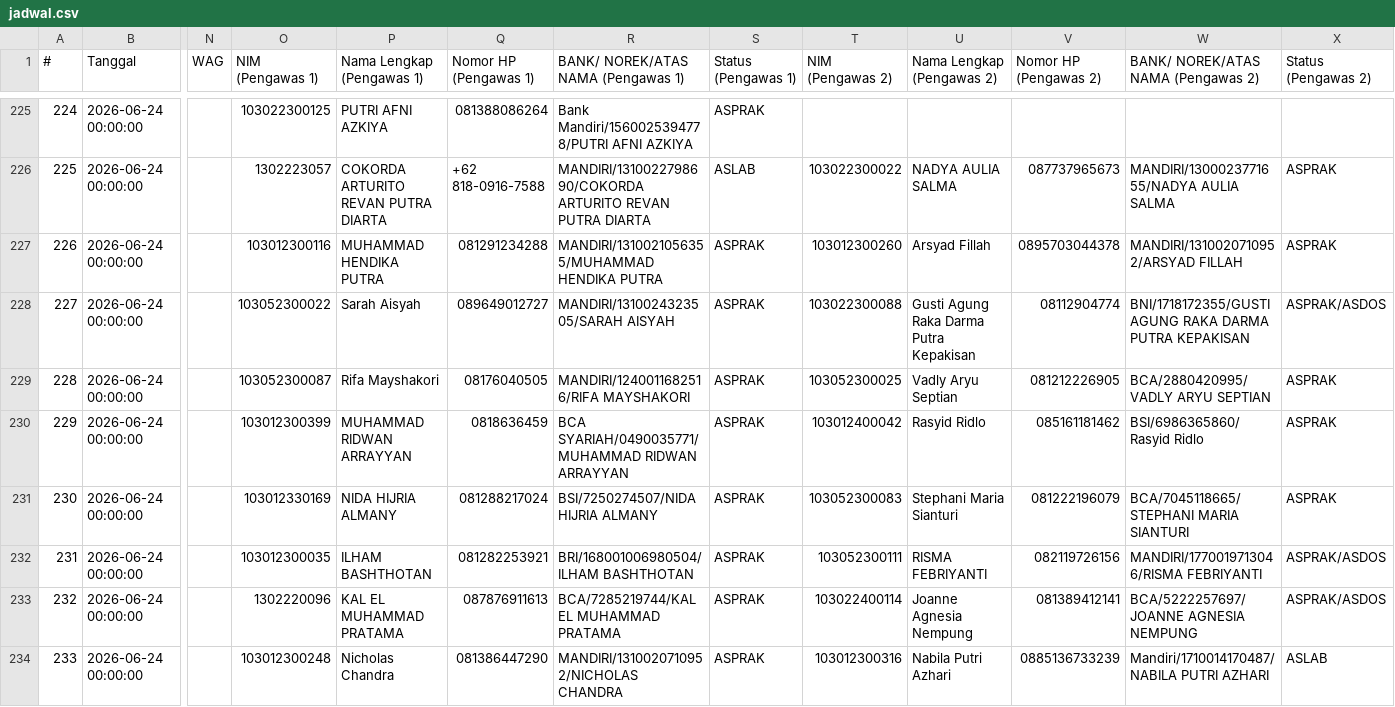
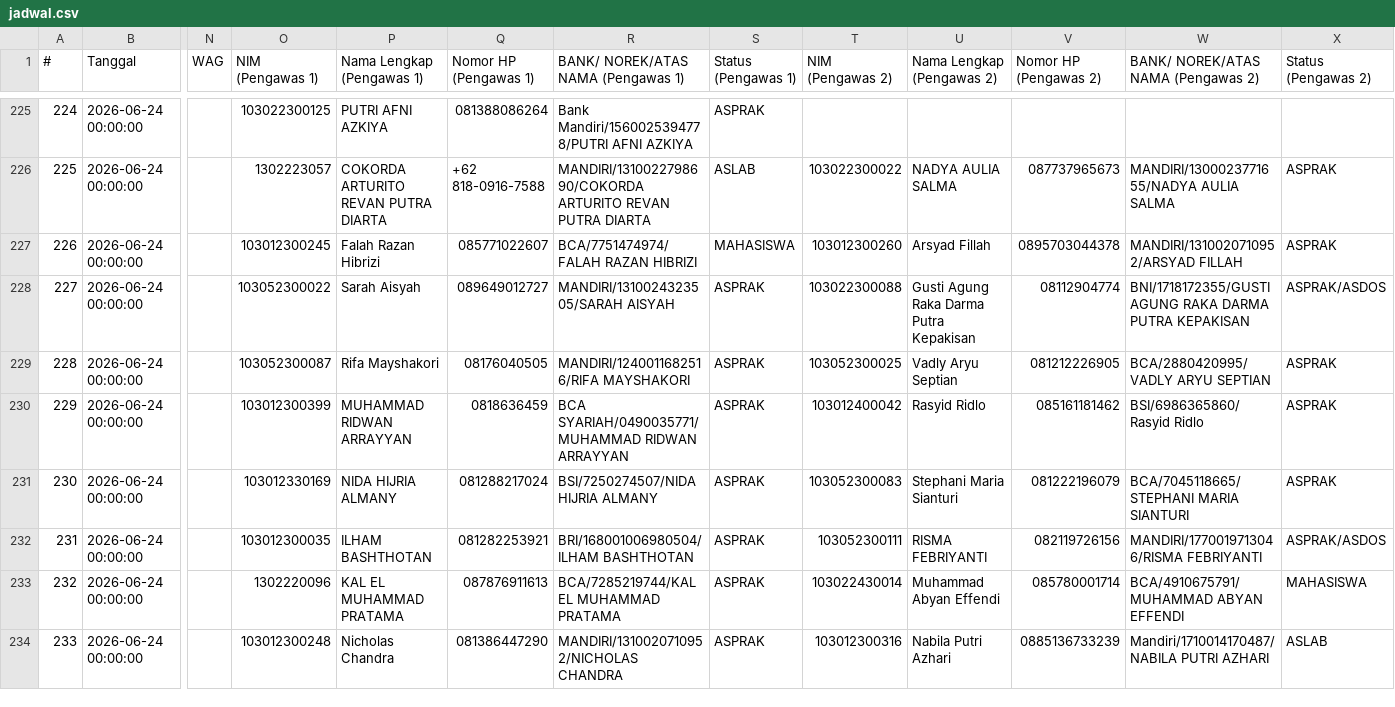
Before and after one commit to Fall-Llihc/Visualisasi-Jadwal-Pengawas, a CSV file: data/jadwal.csv, drawn as a sheet; only a part is shown, gaps mark what is left out; the diff names each change by its address in the sheet, - before the commit and + after, or states it on an @@ line.

```diff
--- a/data/jadwal.csv
+++ b/data/jadwal.csv
-O227 (NIM (Pengawas 1)): 103012300116
+O227 (NIM (Pengawas 1)): 103012300245
-P227 (Nama Lengkap (Pengawas 1)): MUHAMMAD HENDIKA PUTRA
+P227 (Nama Lengkap (Pengawas 1)): Falah Razan Hibrizi
-Q227 (Nomor HP (Pengawas 1)): 081291234288
+Q227 (Nomor HP (Pengawas 1)): 085771022607
-R227: MANDIRI/1310021056355/MUHAMMAD HENDIKA PUTRA
+R227: BCA/7751474974/FALAH RAZAN HIBRIZI
-S227 (Status (Pengawas 1)): ASPRAK
+S227 (Status (Pengawas 1)): MAHASISWA
-T233 (NIM (Pengawas 2)): 103022400114
+T233 (NIM (Pengawas 2)): 103022430014
-U233 (Nama Lengkap (Pengawas 2)): Joanne Agnesia Nempung
+U233 (Nama Lengkap (Pengawas 2)): Muhammad Abyan Effendi
-V233 (Nomor HP (Pengawas 2)): 081389412141
+V233 (Nomor HP (Pengawas 2)): 085780001714
-W233: BCA/5222257697/JOANNE AGNESIA NEMPUNG
+W233: BCA/4910675791/MUHAMMAD ABYAN EFFENDI
-X233 (Status (Pengawas 2)): ASPRAK/ASDOS
+X233 (Status (Pengawas 2)): MAHASISWA
```
Also changed, not shown: 1 other file.
